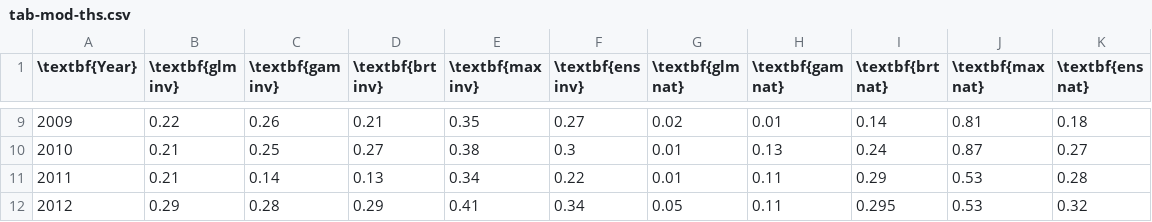
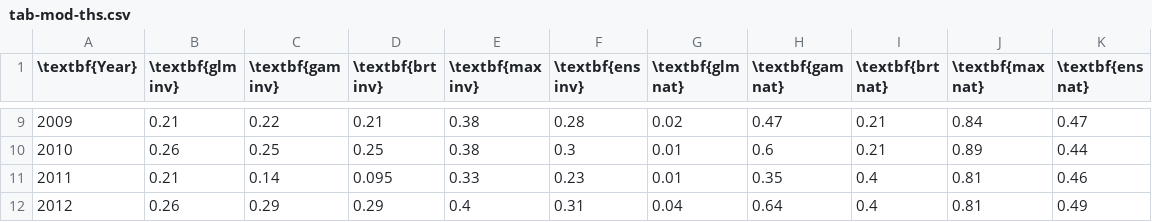
Before and after one commit to luprader/BscThesis_Biology_uibk, a CSV file: Latex/mainthesis/tab-mod-ths.csv, drawn as a sheet; only a part is shown, gaps mark what is left out; the diff covers the shown part only.

```diff
--- a/Latex/mainthesis/tab-mod-ths.csv
+++ b/Latex/mainthesis/tab-mod-ths.csv
@@ -9,4 +9,4 @@
-2009,0.22,0.26,0.21,0.35,0.27,0.02,0.01,0.14,0.81,0.18
-2010,0.21,0.25,0.27,0.38,0.3,0.01,0.13,0.24,0.87,0.27
-2011,0.21,0.14,0.13,0.34,0.22,0.01,0.11,0.29,0.53,0.28
-2012,0.29,0.28,0.29,0.41,0.34,0.05,0.11,0.295,0.53,0.32
+2009,0.21,0.22,0.21,0.38,0.28,0.02,0.47,0.21,0.84,0.47
+2010,0.26,0.25,0.25,0.38,0.3,0.01,0.6,0.21,0.89,0.44
+2011,0.21,0.14,0.095,0.33,0.23,0.01,0.35,0.4,0.81,0.46
+2012,0.26,0.29,0.29,0.4,0.31,0.04,0.64,0.4,0.81,0.49
```
Also changed, not shown: 135 edited cells elsewhere in this file, Latex/mainthesis/tab-mod-cor-res.csv, 38 other files.
